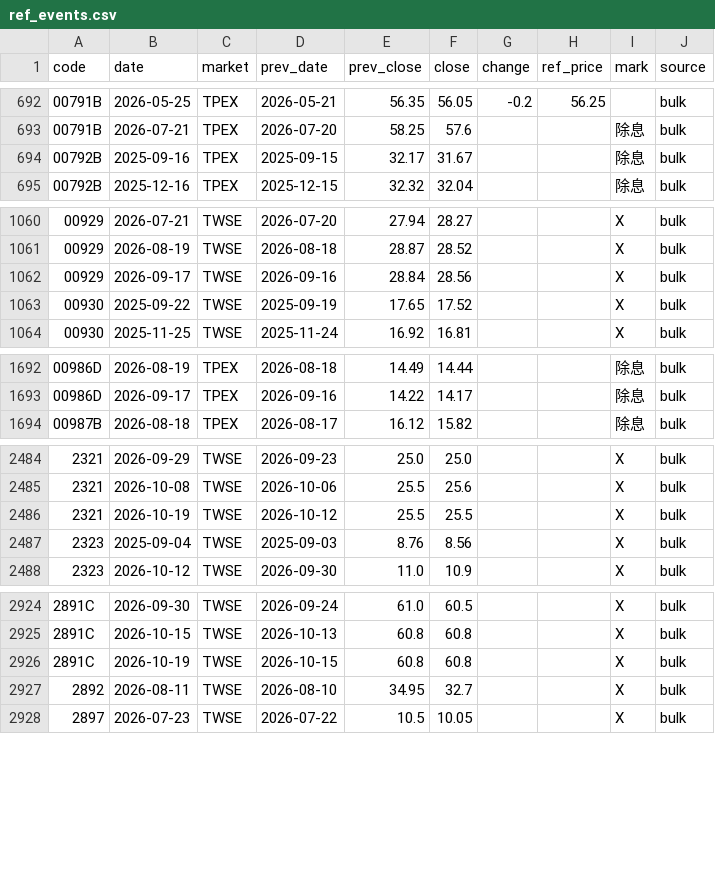
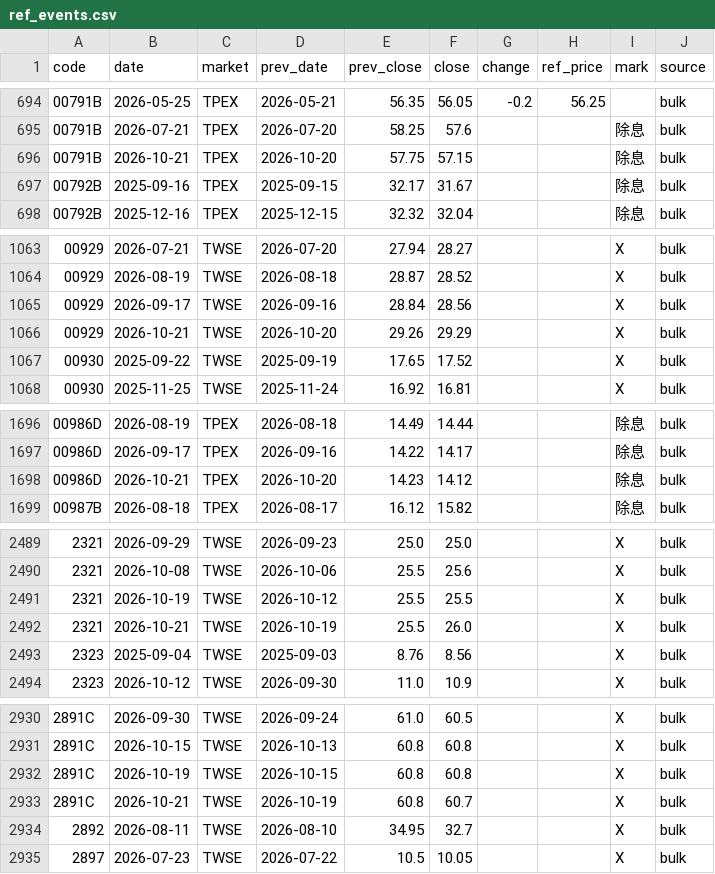
Before and after one commit to u6x06a/-tw-watchlist-data, a CSV file: data/ref_events.csv, drawn as a sheet; only a part is shown, gaps mark what is left out; the diff covers the shown part only; the diff names each change by its address in the sheet, - before the commit and + after, or states it on an @@ line.

```diff
--- a/data/ref_events.csv
+++ b/data/ref_events.csv
+row 696: 00791B | 2026-10-21 | TPEX | 2026-10-20 | 57.75 | 57.15 |  |  | 除息 | bulk
+row 1066: 00929 | 2026-10-21 | TWSE | 2026-10-20 | 29.26 | 29.29 |  |  | X | bulk
+row 1698: 00986D | 2026-10-21 | TPEX | 2026-10-20 | 14.23 | 14.12 |  |  | 除息 | bulk
+row 2492: 2321 | 2026-10-21 | TWSE | 2026-10-19 | 25.5 | 26.0 |  |  | X | bulk
+row 2933: 2891C | 2026-10-21 | TWSE | 2026-10-19 | 60.8 | 60.7 |  |  | X | bulk
```
Also changed, not shown: 12 added rows elsewhere in this file, 3 other files.
